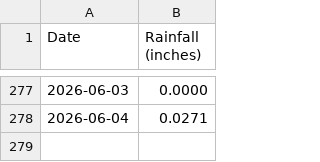
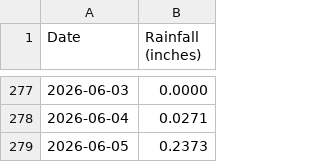
Before and after one commit to pinonimx/tempest-rainfall-main, a CSV file: daily_rainfall.csv, drawn as a sheet; only a part is shown, gaps mark what is left out; the diff names each change by its address in the sheet, - before the commit and + after, or states it on an @@ line.

```diff
--- a/daily_rainfall.csv
+++ b/daily_rainfall.csv
+row 279: 2026-06-05 | 0.2373
```
